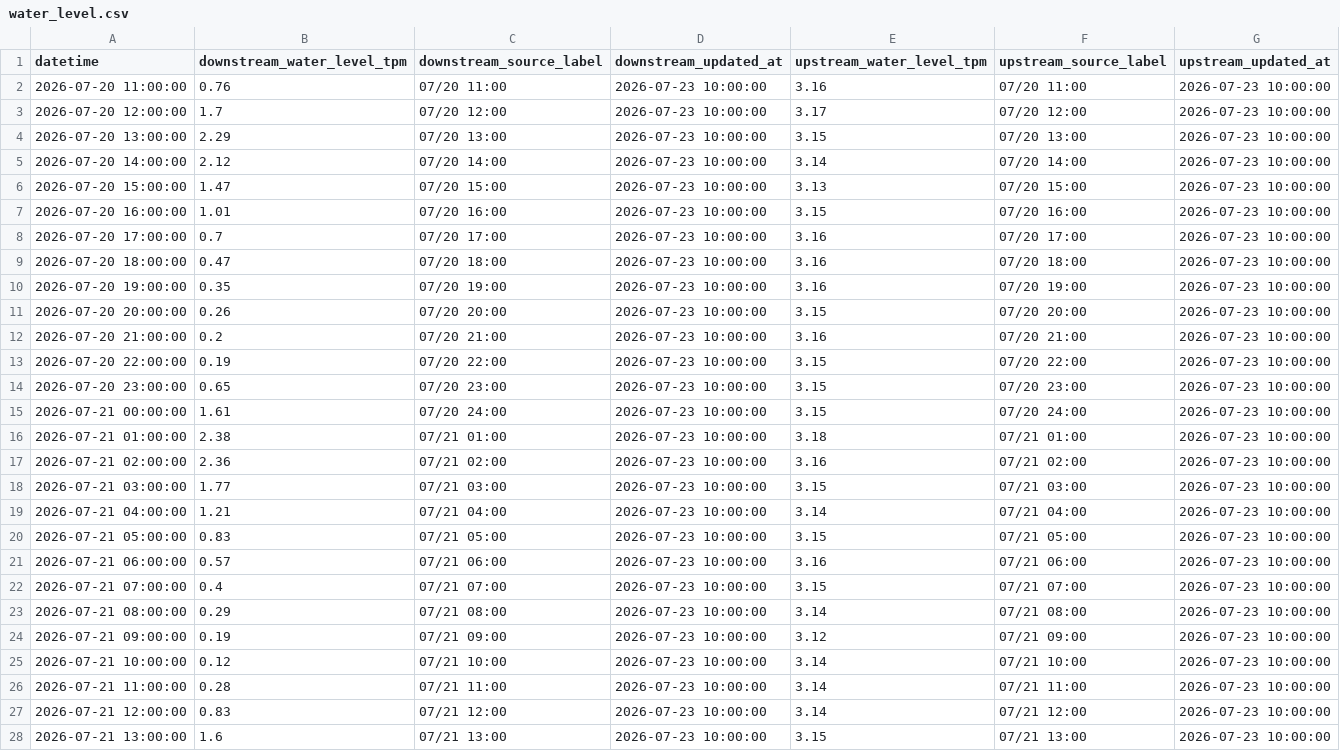
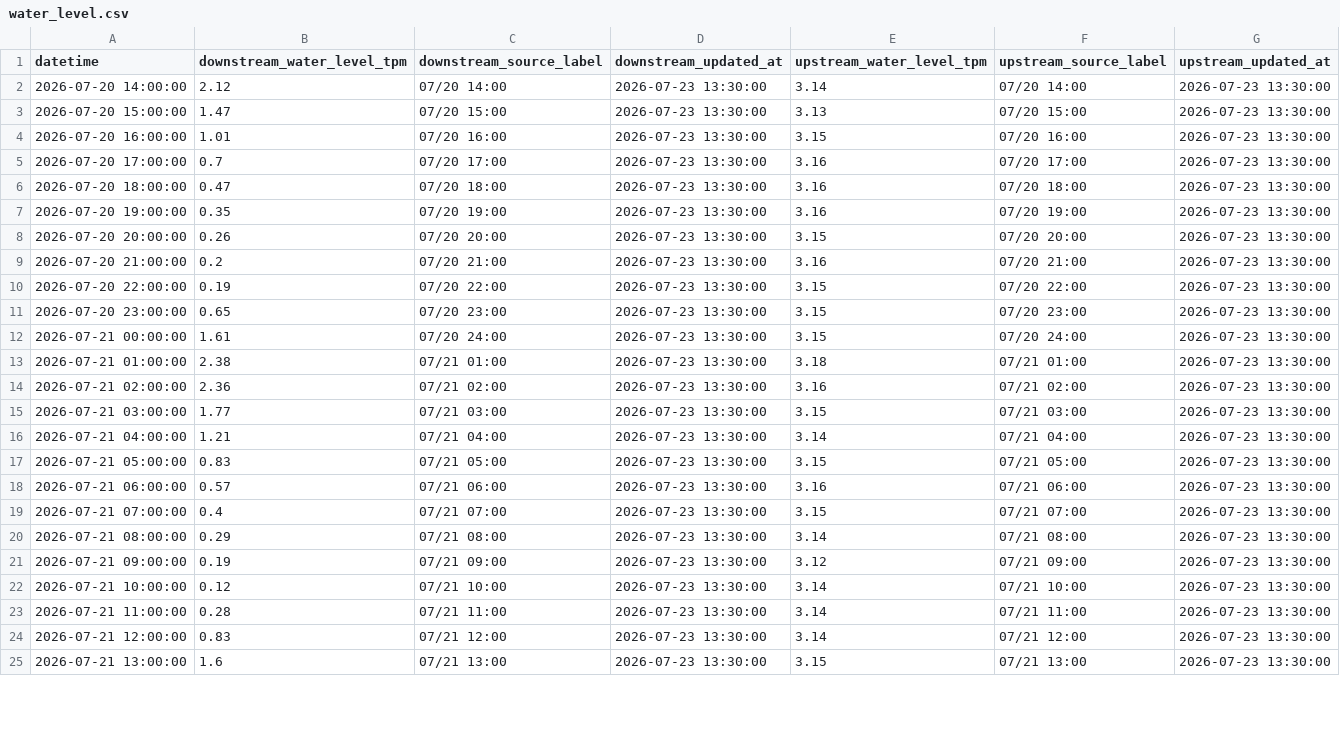
Before and after one commit to wata2022/chikugo-monitor, a CSV file: water_level.csv, drawn as a sheet; only a part is shown; the diff covers the shown part only.

```diff
--- a/water_level.csv
+++ b/water_level.csv
@@ -1,28 +1,25 @@
 datetime,downstream_water_level_tpm,downstream_source_label,downstream_updated_at,upstream_water_level_tpm,upstream_source_label,upstream_updated_at
-2026-07-20 11:00:00,0.76,07/20 11:00,2026-07-23 10:00:00,3.16,07/20 11:00,2026-07-23 10:00:00
-2026-07-20 12:00:00,1.7,07/20 12:00,2026-07-23 10:00:00,3.17,07/20 12:00,2026-07-23 10:00:00
-2026-07-20 13:00:00,2.29,07/20 13:00,2026-07-23 10:00:00,3.15,07/20 13:00,2026-07-23 10:00:00
-2026-07-20 14:00:00,2.12,07/20 14:00,2026-07-23 10:00:00,3.14,07/20 14:00,2026-07-23 10:00:00
-2026-07-20 15:00:00,1.47,07/20 15:00,2026-07-23 10:00:00,3.13,07/20 15:00,2026-07-23 10:00:00
-2026-07-20 16:00:00,1.01,07/20 16:00,2026-07-23 10:00:00,3.15,07/20 16:00,2026-07-23 10:00:00
-2026-07-20 17:00:00,0.7,07/20 17:00,2026-07-23 10:00:00,3.16,07/20 17:00,2026-07-23 10:00:00
-2026-07-20 18:00:00,0.47,07/20 18:00,2026-07-23 10:00:00,3.16,07/20 18:00,2026-07-23 10:00:00
-2026-07-20 19:00:00,0.35,07/20 19:00,2026-07-23 10:00:00,3.16,07/20 19:00,2026-07-23 10:00:00
-2026-07-20 20:00:00,0.26,07/20 20:00,2026-07-23 10:00:00,3.15,07/20 20:00,2026-07-23 10:00:00
-2026-07-20 21:00:00,0.2,07/20 21:00,2026-07-23 10:00:00,3.16,07/20 21:00,2026-07-23 10:00:00
-2026-07-20 22:00:00,0.19,07/20 22:00,2026-07-23 10:00:00,3.15,07/20 22:00,2026-07-23 10:00:00
-2026-07-20 23:00:00,0.65,07/20 23:00,2026-07-23 10:00:00,3.15,07/20 23:00,2026-07-23 10:00:00
-2026-07-21 00:00:00,1.61,07/20 24:00,2026-07-23 10:00:00,3.15,07/20 24:00,2026-07-23 10:00:00
-2026-07-21 01:00:00,2.38,07/21 01:00,2026-07-23 10:00:00,3.18,07/21 01:00,2026-07-23 10:00:00
-2026-07-21 02:00:00,2.36,07/21 02:00,2026-07-23 10:00:00,3.16,07/21 02:00,2026-07-23 10:00:00
-2026-07-21 03:00:00,1.77,07/21 03:00,2026-07-23 10:00:00,3.15,07/21 03:00,2026-07-23 10:00:00
-2026-07-21 04:00:00,1.21,07/21 04:00,2026-07-23 10:00:00,3.14,07/21 04:00,2026-07-23 10:00:00
-2026-07-21 05:00:00,0.83,07/21 05:00,2026-07-23 10:00:00,3.15,07/21 05:00,2026-07-23 10:00:00
-2026-07-21 06:00:00,0.57,07/21 06:00,2026-07-23 10:00:00,3.16,07/21 06:00,2026-07-23 10:00:00
-2026-07-21 07:00:00,0.4,07/21 07:00,2026-07-23 10:00:00,3.15,07/21 07:00,2026-07-23 10:00:00
-2026-07-21 08:00:00,0.29,07/21 08:00,2026-07-23 10:00:00,3.14,07/21 08:00,2026-07-23 10:00:00
-2026-07-21 09:00:00,0.19,07/21 09:00,2026-07-23 10:00:00,3.12,07/21 09:00,2026-07-23 10:00:00
-2026-07-21 10:00:00,0.12,07/21 10:00,2026-07-23 10:00:00,3.14,07/21 10:00,2026-07-23 10:00:00
-2026-07-21 11:00:00,0.28,07/21 11:00,2026-07-23 10:00:00,3.14,07/21 11:00,2026-07-23 10:00:00
-2026-07-21 12:00:00,0.83,07/21 12:00,2026-07-23 10:00:00,3.14,07/21 12:00,2026-07-23 10:00:00
-2026-07-21 13:00:00,1.6,07/21 13:00,2026-07-23 10:00:00,3.15,07/21 13:00,2026-07-23 10:00:00
+2026-07-20 14:00:00,2.12,07/20 14:00,2026-07-23 13:30:00,3.14,07/20 14:00,2026-07-23 13:30:00
+2026-07-20 15:00:00,1.47,07/20 15:00,2026-07-23 13:30:00,3.13,07/20 15:00,2026-07-23 13:30:00
+2026-07-20 16:00:00,1.01,07/20 16:00,2026-07-23 13:30:00,3.15,07/20 16:00,2026-07-23 13:30:00
+2026-07-20 17:00:00,0.7,07/20 17:00,2026-07-23 13:30:00,3.16,07/20 17:00,2026-07-23 13:30:00
+2026-07-20 18:00:00,0.47,07/20 18:00,2026-07-23 13:30:00,3.16,07/20 18:00,2026-07-23 13:30:00
+2026-07-20 19:00:00,0.35,07/20 19:00,2026-07-23 13:30:00,3.16,07/20 19:00,2026-07-23 13:30:00
+2026-07-20 20:00:00,0.26,07/20 20:00,2026-07-23 13:30:00,3.15,07/20 20:00,2026-07-23 13:30:00
+2026-07-20 21:00:00,0.2,07/20 21:00,2026-07-23 13:30:00,3.16,07/20 21:00,2026-07-23 13:30:00
+2026-07-20 22:00:00,0.19,07/20 22:00,2026-07-23 13:30:00,3.15,07/20 22:00,2026-07-23 13:30:00
+2026-07-20 23:00:00,0.65,07/20 23:00,2026-07-23 13:30:00,3.15,07/20 23:00,2026-07-23 13:30:00
+2026-07-21 00:00:00,1.61,07/20 24:00,2026-07-23 13:30:00,3.15,07/20 24:00,2026-07-23 13:30:00
+2026-07-21 01:00:00,2.38,07/21 01:00,2026-07-23 13:30:00,3.18,07/21 01:00,2026-07-23 13:30:00
+2026-07-21 02:00:00,2.36,07/21 02:00,2026-07-23 13:30:00,3.16,07/21 02:00,2026-07-23 13:30:00
+2026-07-21 03:00:00,1.77,07/21 03:00,2026-07-23 13:30:00,3.15,07/21 03:00,2026-07-23 13:30:00
+2026-07-21 04:00:00,1.21,07/21 04:00,2026-07-23 13:30:00,3.14,07/21 04:00,2026-07-23 13:30:00
+2026-07-21 05:00:00,0.83,07/21 05:00,2026-07-23 13:30:00,3.15,07/21 05:00,2026-07-23 13:30:00
+2026-07-21 06:00:00,0.57,07/21 06:00,2026-07-23 13:30:00,3.16,07/21 06:00,2026-07-23 13:30:00
+2026-07-21 07:00:00,0.4,07/21 07:00,2026-07-23 13:30:00,3.15,07/21 07:00,2026-07-23 13:30:00
+2026-07-21 08:00:00,0.29,07/21 08:00,2026-07-23 13:30:00,3.14,07/21 08:00,2026-07-23 13:30:00
+2026-07-21 09:00:00,0.19,07/21 09:00,2026-07-23 13:30:00,3.12,07/21 09:00,2026-07-23 13:30:00
+2026-07-21 10:00:00,0.12,07/21 10:00,2026-07-23 13:30:00,3.14,07/21 10:00,2026-07-23 13:30:00
+2026-07-21 11:00:00,0.28,07/21 11:00,2026-07-23 13:30:00,3.14,07/21 11:00,2026-07-23 13:30:00
+2026-07-21 12:00:00,0.83,07/21 12:00,2026-07-23 13:30:00,3.14,07/21 12:00,2026-07-23 13:30:00
+2026-07-21 13:00:00,1.6,07/21 13:00,2026-07-23 13:30:00,3.15,07/21 13:00,2026-07-23 13:30:00
```
Also changed, not shown: 3 added rows and 90 edited cells elsewhere in this file, docs/merged.csv.
